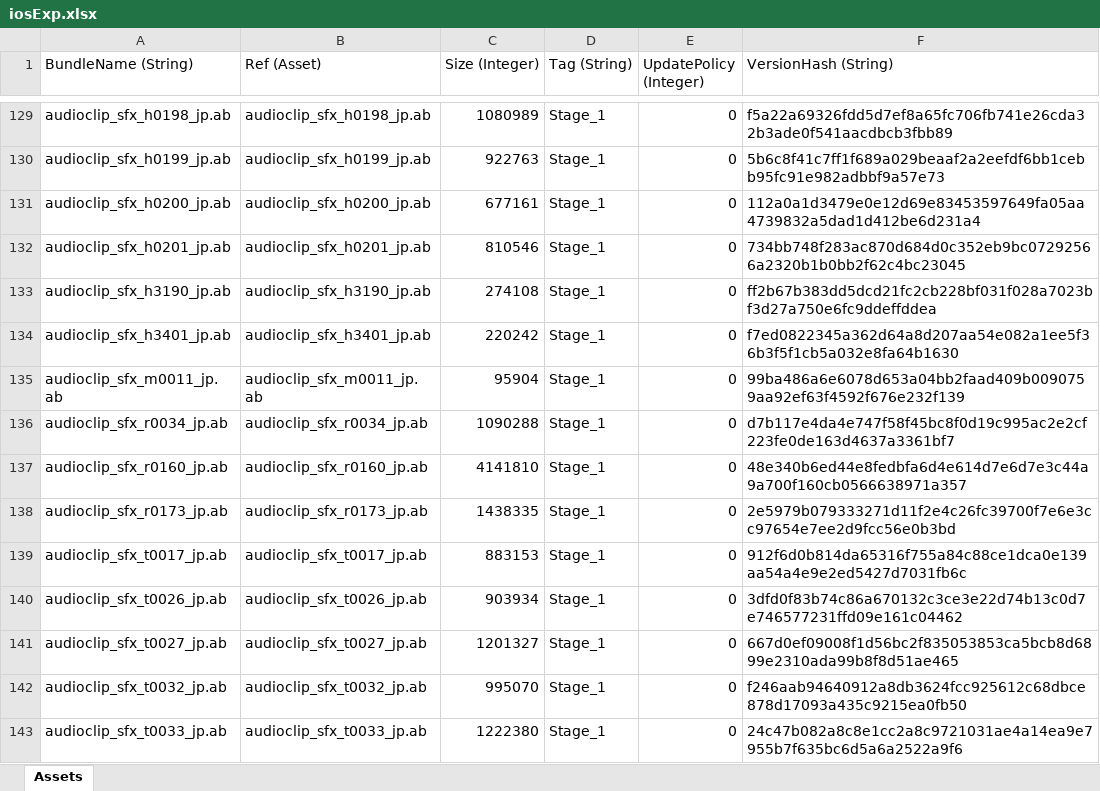
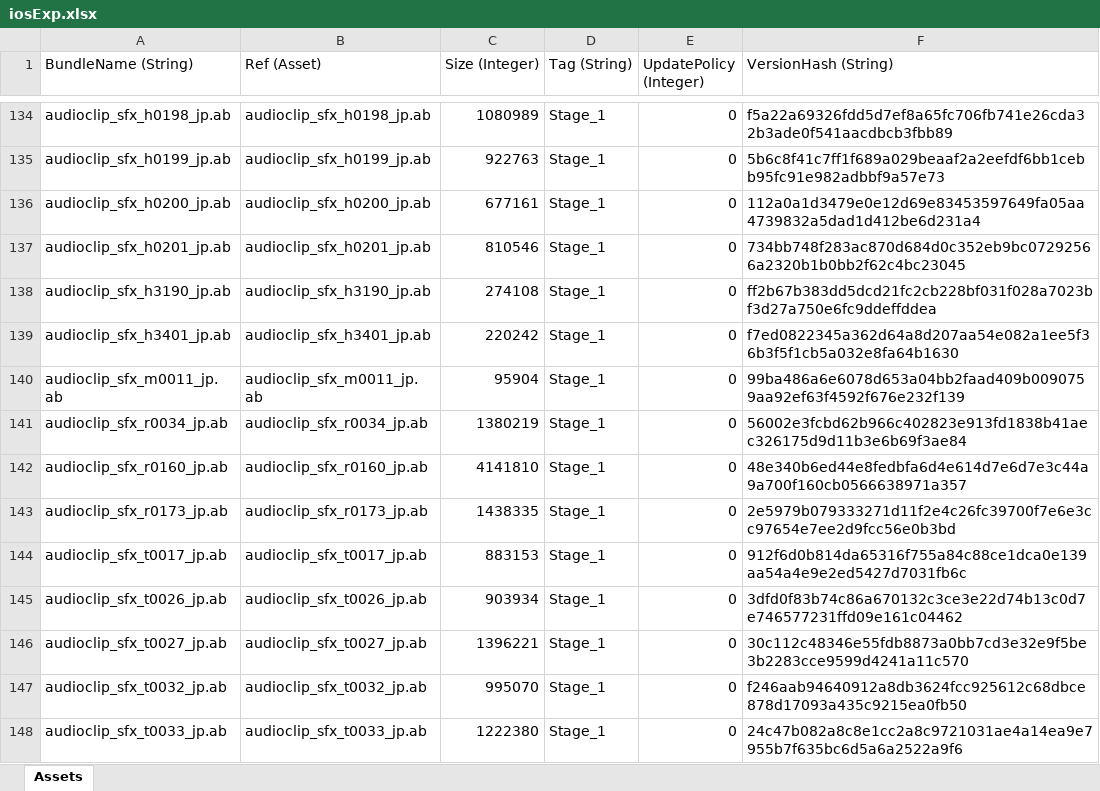
Before and after one commit to stu43005/sdorica-wiki-bot, an Excel workbook: client_gamedata/ios/iosExp.xlsx, sheet Assets, drawn as a sheet; only a part is shown, gaps mark what is left out; values as stored, in another font and other column widths than the file's, no borders; addresses are those after the commit; the diff covers the shown part only; the diff names each change by its address in the sheet, - before the commit and + after, or states it on an @@ line.

```diff
--- a/client_gamedata/ios/iosExp.xlsx (sheet Assets)
+++ b/client_gamedata/ios/iosExp.xlsx (sheet Assets)
-C141 (Size (Integer)): 1090288
+C141 (Size (Integer)): 1380219
-F141 (VersionHash (String)): d7b117e4da4e747f58f45bc8f0d19c995ac2e2cf223fe0de163d4637a3361bf7
+F141 (VersionHash (String)): 56002e3fcbd62b966c402823e913fd1838b41aec326175d9d11b3e6b69f3ae84
-C146 (Size (Integer)): 1201327
+C146 (Size (Integer)): 1396221
-F146 (VersionHash (String)): 667d0ef09008f1d56bc2f835053853ca5bcb8d6899e2310ada99b8f8d51ae465
+F146 (VersionHash (String)): 30c112c48346e55fdb8873a0bb7cd3e32e9f5be3b2283cce9599d4241a11c570
```
Also changed, not shown: 5 added rows, 1 removed row and 8 edited cells elsewhere in this sheet, client_gamedata/androidExp.xlsx, client_gamedata/charAssets.xlsx, 28 other files.
